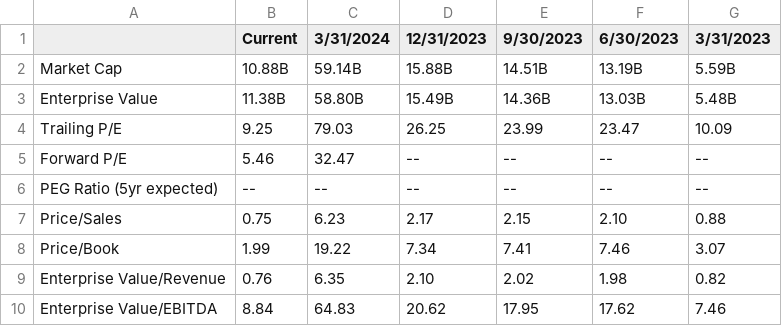
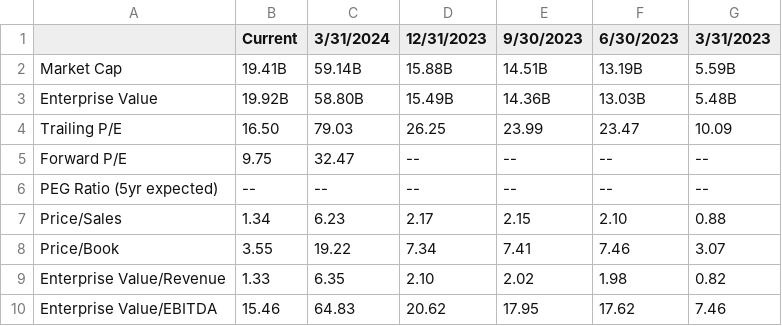
Before and after one commit to duy59/khdl-btl-main, a CSV file: Data/detail_data_SMCI.csv, drawn as a sheet.

```diff
--- a/Data/detail_data_SMCI.csv
+++ b/Data/detail_data_SMCI.csv
@@ -1,10 +1,10 @@
 ,Current,3/31/2024,12/31/2023,9/30/2023,6/30/2023,3/31/2023
-Market Cap,10.88B ,59.14B ,15.88B ,14.51B ,13.19B ,5.59B
-Enterprise Value,11.38B ,58.80B ,15.49B ,14.36B ,13.03B ,5.48B
-Trailing P/E,9.25 ,79.03 ,26.25 ,23.99 ,23.47 ,10.09
-Forward P/E,5.46 ,32.47 ,-- ,-- ,-- ,--
+Market Cap,19.41B ,59.14B ,15.88B ,14.51B ,13.19B ,5.59B
+Enterprise Value,19.92B ,58.80B ,15.49B ,14.36B ,13.03B ,5.48B
+Trailing P/E,16.50 ,79.03 ,26.25 ,23.99 ,23.47 ,10.09
+Forward P/E,9.75 ,32.47 ,-- ,-- ,-- ,--
 PEG Ratio (5yr expected),-- ,-- ,-- ,-- ,-- ,--
-Price/Sales,0.75 ,6.23 ,2.17 ,2.15 ,2.10 ,0.88
-Price/Book,1.99 ,19.22 ,7.34 ,7.41 ,7.46 ,3.07
-Enterprise Value/Revenue,0.76 ,6.35 ,2.10 ,2.02 ,1.98 ,0.82
-Enterprise Value/EBITDA,8.84 ,64.83 ,20.62 ,17.95 ,17.62 ,7.46
+Price/Sales,1.34 ,6.23 ,2.17 ,2.15 ,2.10 ,0.88
+Price/Book,3.55 ,19.22 ,7.34 ,7.41 ,7.46 ,3.07
+Enterprise Value/Revenue,1.33 ,6.35 ,2.10 ,2.02 ,1.98 ,0.82
+Enterprise Value/EBITDA,15.46 ,64.83 ,20.62 ,17.95 ,17.62 ,7.46
```
Also changed, not shown: Data/detail_data_KULR.csv, Data/detail_data_MARA.csv, 28 other files.
